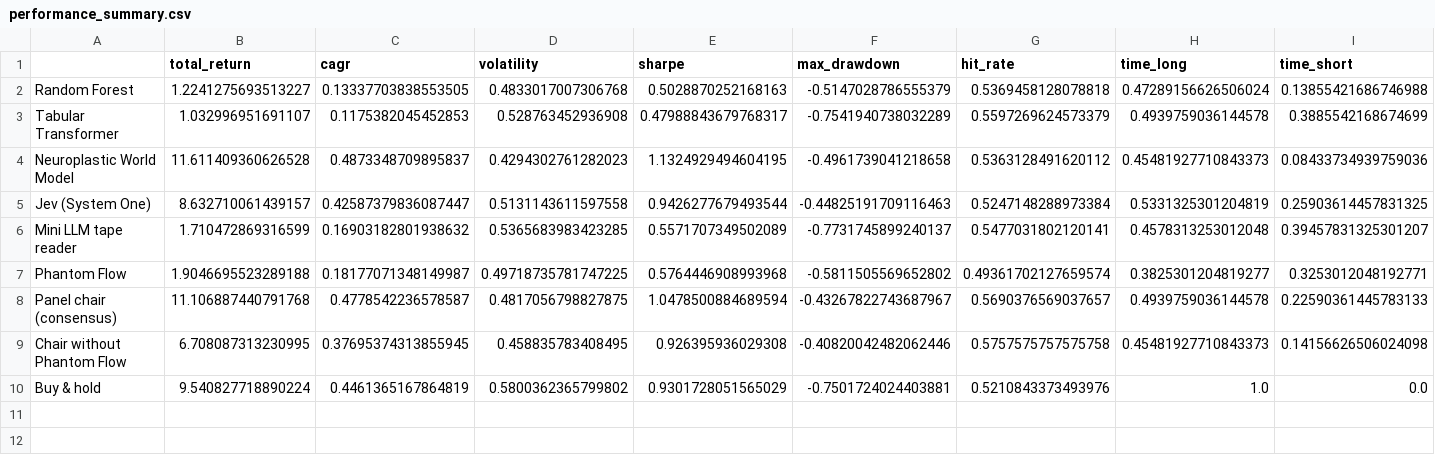
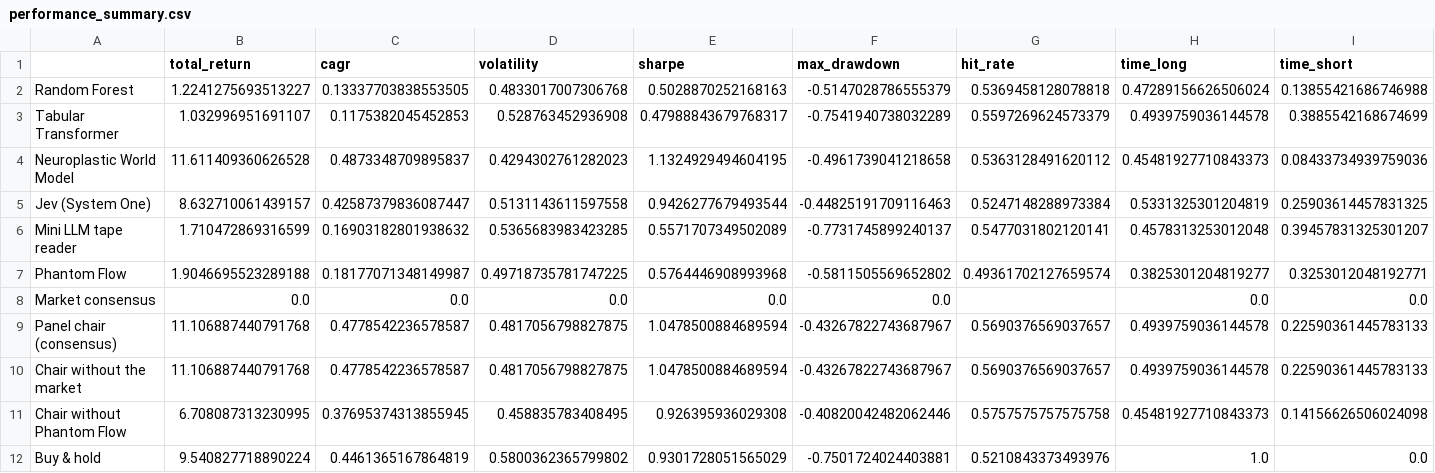
Before and after one commit to Kwetng/tiny-llm2, a CSV file: btc-expert-panel/outputs/performance_summary.csv, drawn as a sheet; only a part is shown; rows hold the shown columns only; the diff names each change by its address in the sheet, - before the commit and + after, or states it on an @@ line.

```diff
--- a/btc-expert-panel/outputs/performance_summary.csv
+++ b/btc-expert-panel/outputs/performance_summary.csv
+row 8: Market consensus | 0.0 | 0.0 | 0.0 | 0.0 | 0.0 |  | 0.0 | 0.0
+row 10: Chair without the market | 11.106887440791768 | 0.4778542236578587 | 0.4817056798827875 | 1.0478500884689594 | -0.43267822743687967 | 0.5690376569037657 | 0.4939759036144578 | 0.22590361445783133
```
Also changed, not shown: btc-expert-panel/outputs/weekly_signals.csv, btc-expert-panel/outputs/yearly_returns.csv, 17 other files.
